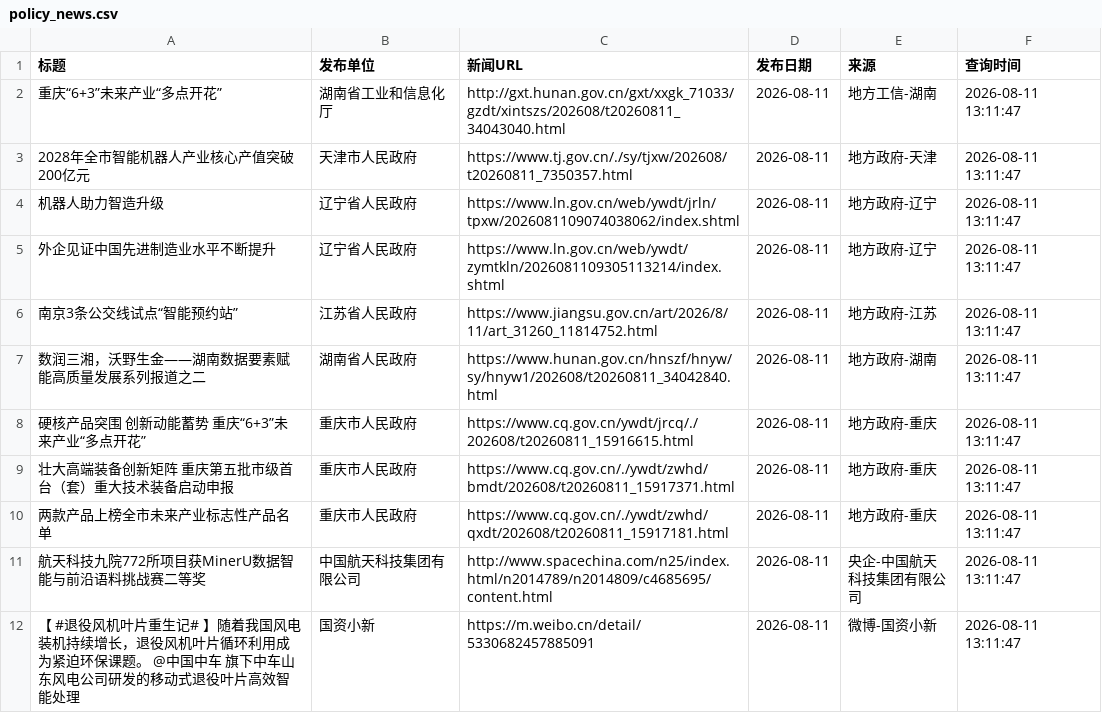
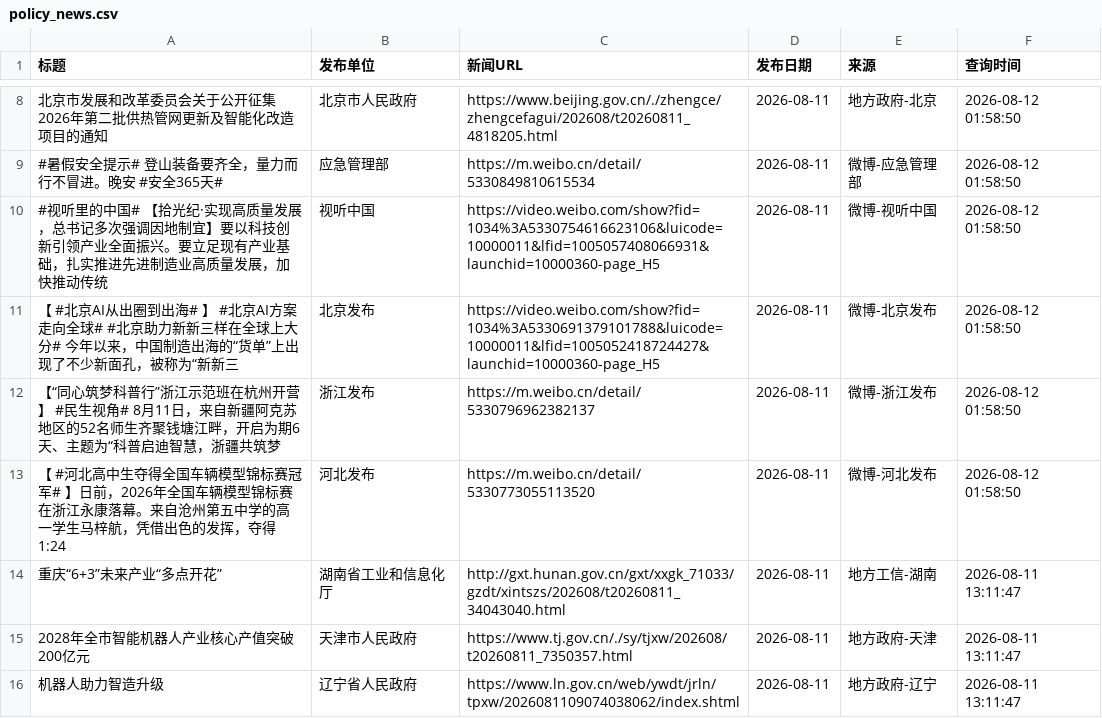
Before and after one commit to guluor-w/Automated-news-scraping, a CSV file: docs/data/policy_news.csv, drawn as a sheet; only a part is shown, gaps mark what is left out; the shorter side is filled out with more unchanged rows; the diff covers the shown part only.

```diff
--- a/docs/data/policy_news.csv
+++ b/docs/data/policy_news.csv
@@ -2 +8,7 @@
+北京市发展和改革委员会关于公开征集2026年第二批供热管网更新及智能化改造项目的通知,北京市人民政府,https://www.beijing.gov.cn/./zhengce/zhengcefagui/202608/t20260811_4818205.html,2026-08-11,地方政府-北京,2026-08-12 01:58:50
+#暑假安全提示# 登山装备要齐全，量力而行不冒进。晚安 #安全365天#,应急管理部,https://m.weibo.cn/detail/5330849810615534,2026-08-11,微博-应急管理部,2026-08-12 01:58:50
+#视听里的中国# 【拾光纪·实现高质量发展，总书记多次强调因地制宜】要以科技创新引领产业全面振兴。要立足现有产业基础，扎实推进先进制造业高质量发展，加快推动传统,视听中国,https://video.weibo.com/show?fid=1034%3A5330754616623106&luicode=10000011&lfid=1005057408066931&launchid=10000360-page_H5,2026-08-11,微博-视听中国,2026-08-12 01:58:50
+【 #北京AI从出圈到出海# 】 #北京AI方案走向全球# #北京助力新新三样在全球上大分# 今年以来，中国制造出海的“货单”上出现了不少新面孔，被称为“新新三,北京发布,https://video.weibo.com/show?fid=1034%3A5330691379101788&luicode=10000011&lfid=1005052418724427&launchid=10000360-page_H5,2026-08-11,微博-北京发布,2026-08-12 01:58:50
+【“同心筑梦科普行”浙江示范班在杭州开营】 #民生视角# 8月11日，来自新疆阿克苏地区的52名师生齐聚钱塘江畔，开启为期6天、主题为“科普启迪智慧，浙疆共筑梦,浙江发布,https://m.weibo.cn/detail/5330796962382137,2026-08-11,微博-浙江发布,2026-08-12 01:58:50
+【 #河北高中生夺得全国车辆模型锦标赛冠军# 】日前，2026年全国车辆模型锦标赛在浙江永康落幕。来自沧州第五中学的高一学生马梓航，凭借出色的发挥，夺得1:24,河北发布,https://m.weibo.cn/detail/5330773055113520,2026-08-11,微博-河北发布,2026-08-12 01:58:50
 重庆“6+3”未来产业“多点开花”,湖南省工业和信息化厅,http://gxt.hunan.gov.cn/gxt/xxgk_71033/gzdt/xintszs/202608/t20260811_34043040.html,2026-08-11,地方工信-湖南,2026-08-11 13:11:47
```
Also changed, not shown: 11 added rows and 1 removed row elsewhere in this file, 3 other files.
